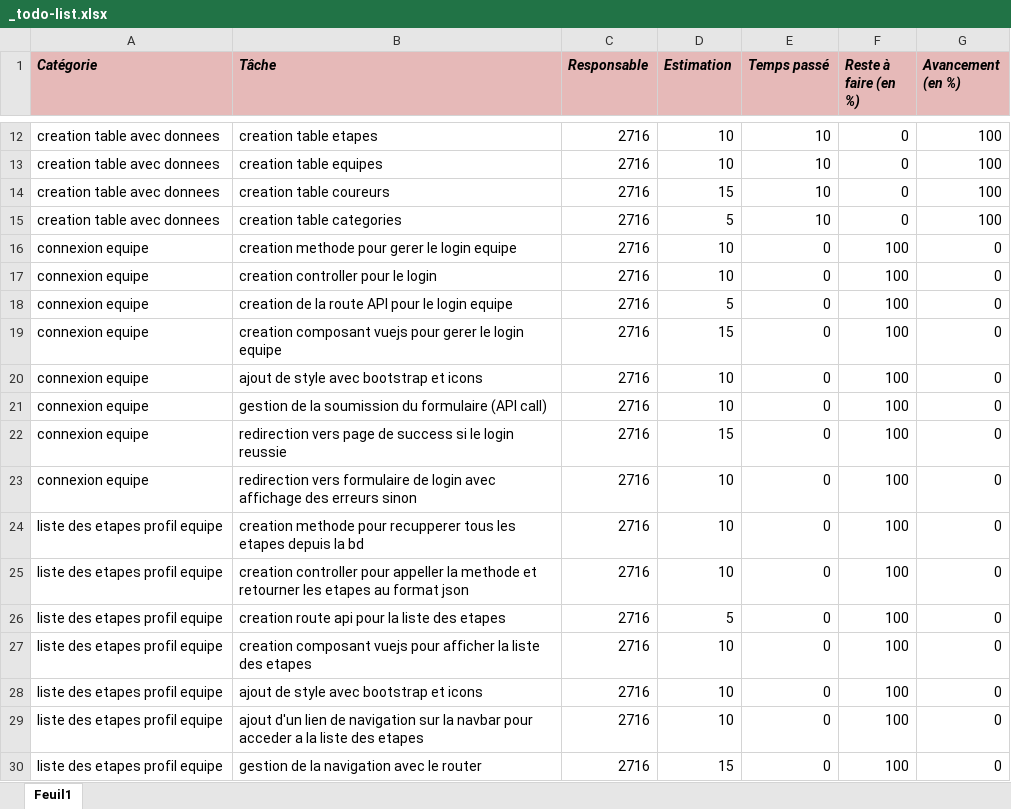
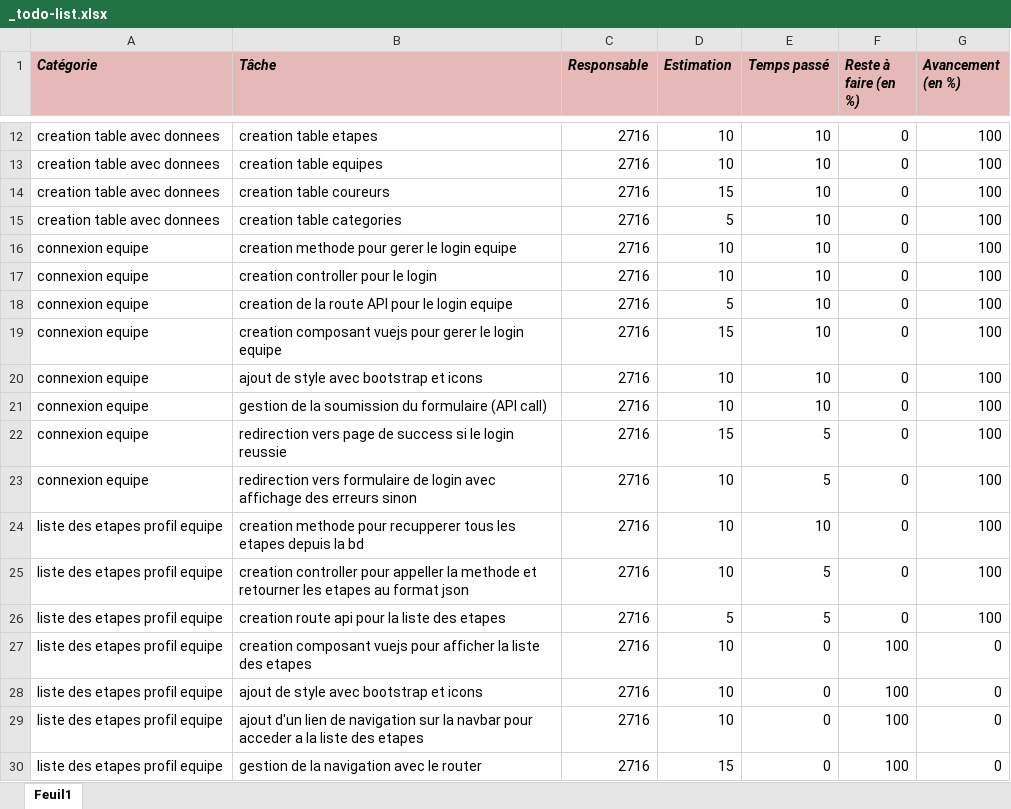
Before and after one commit to ny-haritina10/evaluation-course-a-pied, an Excel workbook: _todo-list.xlsx, sheet Feuil1, drawn as a sheet; only a part is shown, gaps mark what is left out; values as stored, in another font and other column widths than the file's, no borders; the diff names each change by its address in the sheet, - before the commit and + after, or states it on an @@ line.

```diff
--- a/_todo-list.xlsx (sheet Feuil1)
+++ b/_todo-list.xlsx (sheet Feuil1)
-E16:E21 (Temps passé): 0
+E16:E21 (Temps passé): 10
-F16:F26 (Reste à faire (en %)): 100
+F16:F26 (Reste à faire (en %)): 0
-G16:G26 (Avancement (en %)): 0
+G16:G26 (Avancement (en %)): 100
-E22:E23 (Temps passé): 0
+E22:E23 (Temps passé): 5
-E24 (Temps passé): 0
+E24 (Temps passé): 10
-E25:E26 (Temps passé): 0
+E25:E26 (Temps passé): 5
```
Also changed, not shown: 4 other files.
